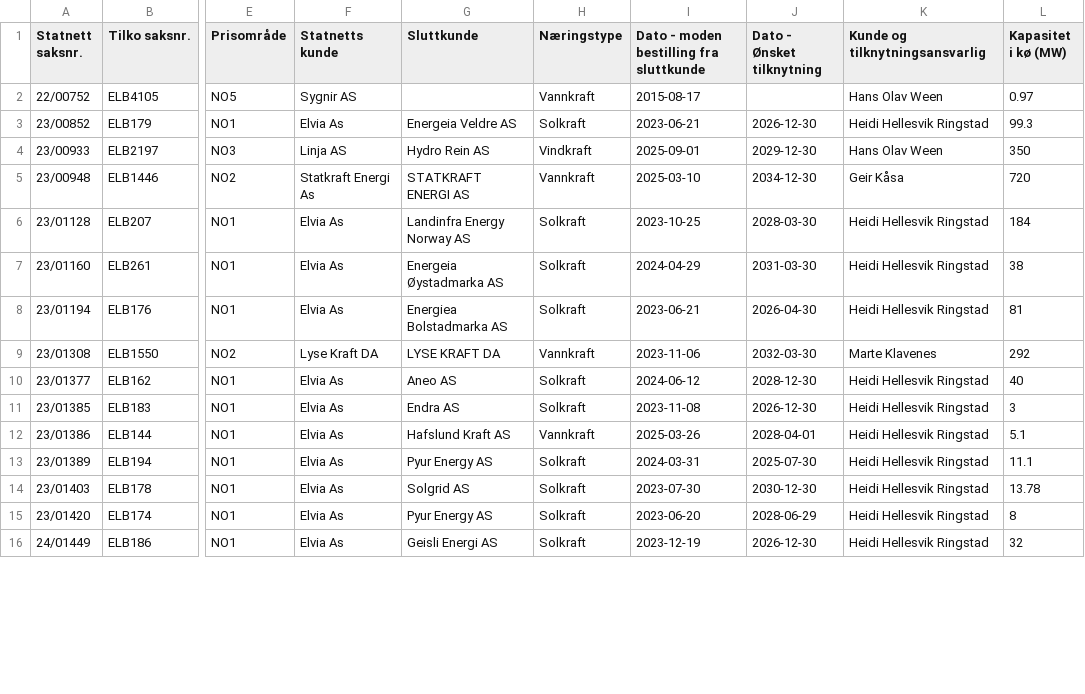
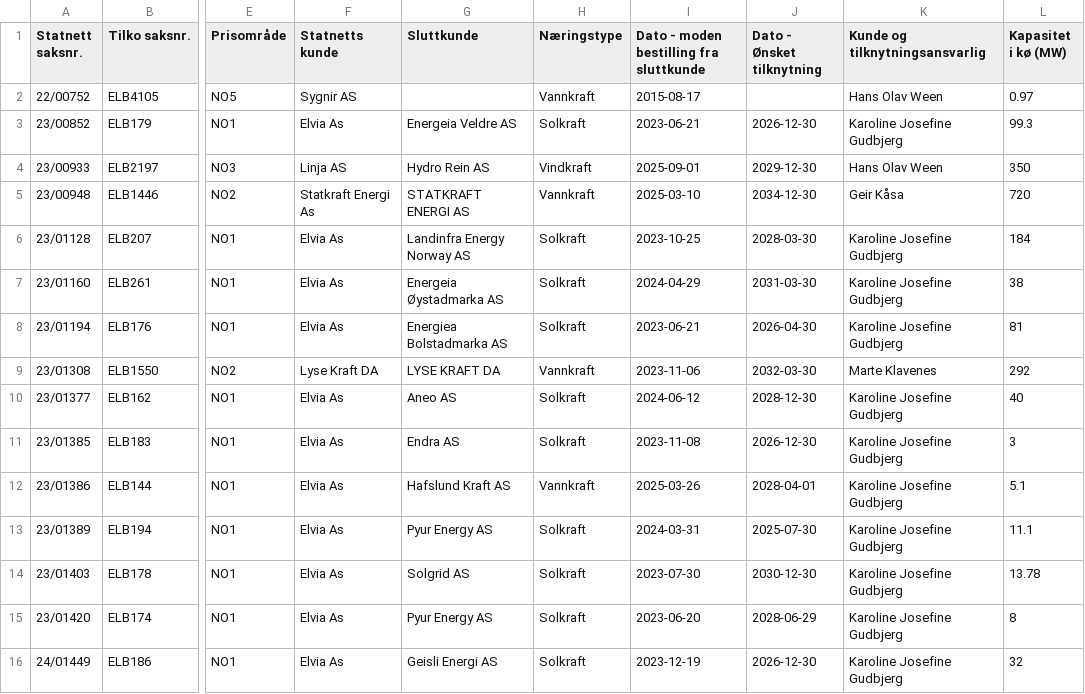
Before and after one commit to tj437/Statnett-Kapasitetsreservasjoner, a CSV file: data/kapasitetsko/Liste_over_kapasitetskø__Liste_Produksjon.csv, drawn as a sheet; only a part is shown, gaps mark what is left out; the diff covers the shown part only; the diff names each change by its address in the sheet, - before the commit and + after, or states it on an @@ line.

Commit message:
Snapshot 2026-11-12 – Liste_over_kapasitetskø__Liste_Forbruk: +0/-0/~1; Liste_over_kapasitetskø__Liste_Produksjon: +2/-0/~58; Liste_over_reservasjoner__Liste_Forbruk: +0/-0/~1; Liste_over_reservasjoner__Liste_Produksjon: +

```diff
--- a/data/kapasitetsko/Liste_over_kapasitetskø__Liste_Produksjon.csv
+++ b/data/kapasitetsko/Liste_over_kapasitetskø__Liste_Produksjon.csv
-K3 (Kunde og tilknytningsansvarlig): Heidi Hellesvik Ringstad
+K3 (Kunde og tilknytningsansvarlig): Karoline Josefine Gudbjerg
-K6:K8 (Kunde og tilknytningsansvarlig): Heidi Hellesvik Ringstad
+K6:K8 (Kunde og tilknytningsansvarlig): Karoline Josefine Gudbjerg
-K10:K16 (Kunde og tilknytningsansvarlig): Heidi Hellesvik Ringstad
+K10:K16 (Kunde og tilknytningsansvarlig): Karoline Josefine Gudbjerg
```
Also changed, not shown: 2 added rows and 48 edited cells elsewhere in this file, data/kapasitetsko/Liste_over_kapasitetskø__Liste_Forbruk.csv, data/reservasjoner/Liste_over_reservasjoner__Liste_Produksjon.csv, 4 other files.
